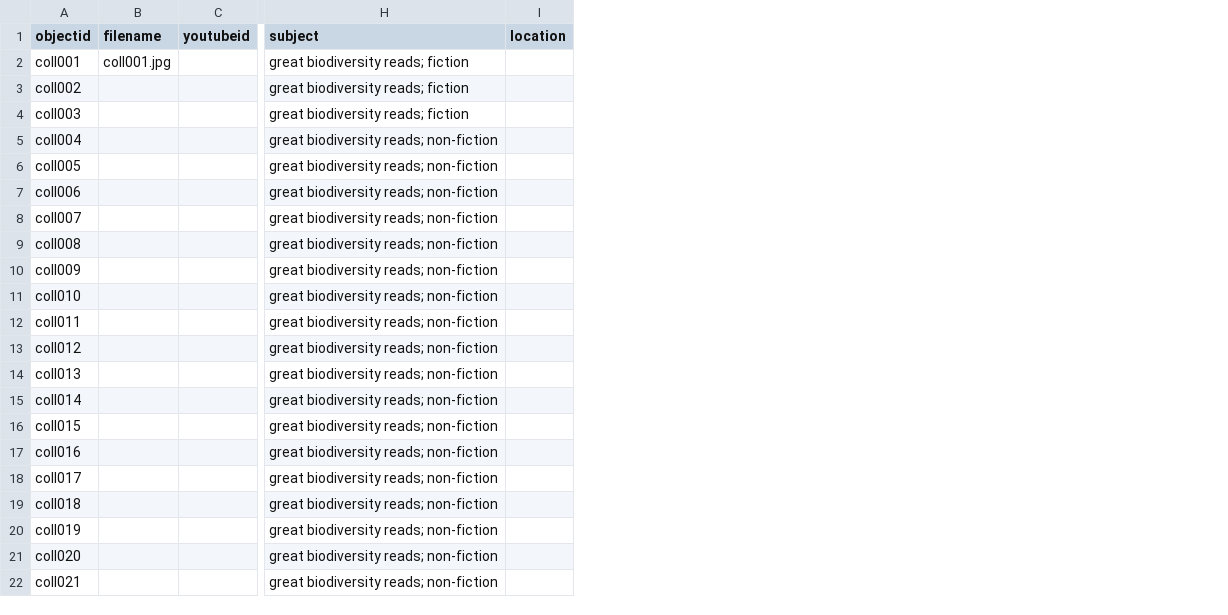
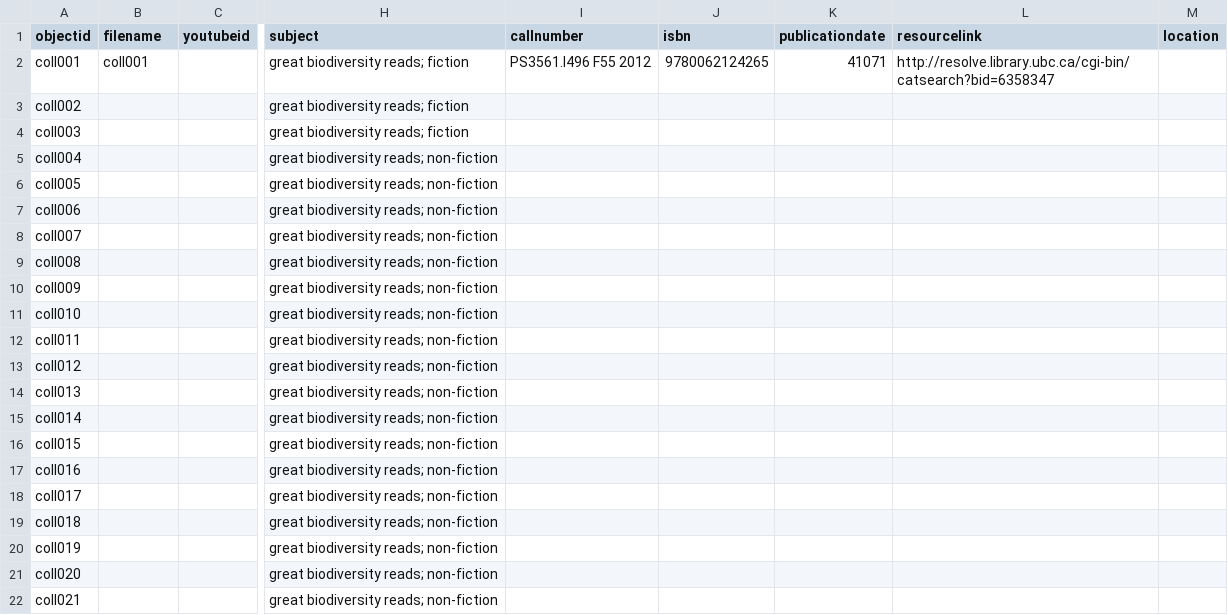
Before and after one commit to Woodward-Library/collectionBuilderExample, a CSV file: _data/newmetadata.csv, drawn as a sheet; only a part is shown, gaps mark what is left out; the diff names each change by its address in the sheet, - before the commit and + after, or states it on an @@ line.

```diff
--- a/_data/newmetadata.csv
+++ b/_data/newmetadata.csv
+column I (callnumber), row 2: PS3561.I496 F55 2012
+column J (isbn), row 2: 9780062124265
+column K (publicationdate), row 2: 41071
+column L (resourcelink), row 2: http://resolve.library.ubc.ca/cgi-bin/catsearch?bid=6358347
-B2 (filename): coll001.jpg
+B2 (filename): coll001
```
Also changed, not shown: _data/config-metadata.csv.
